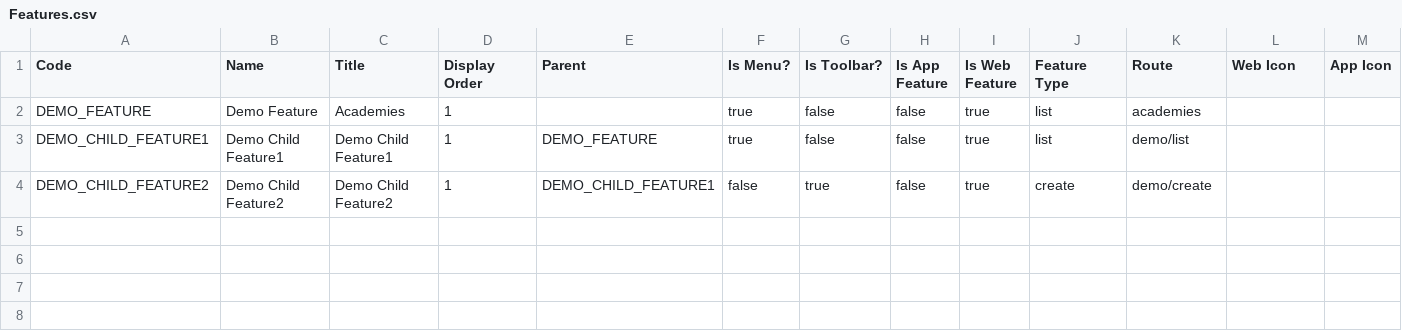
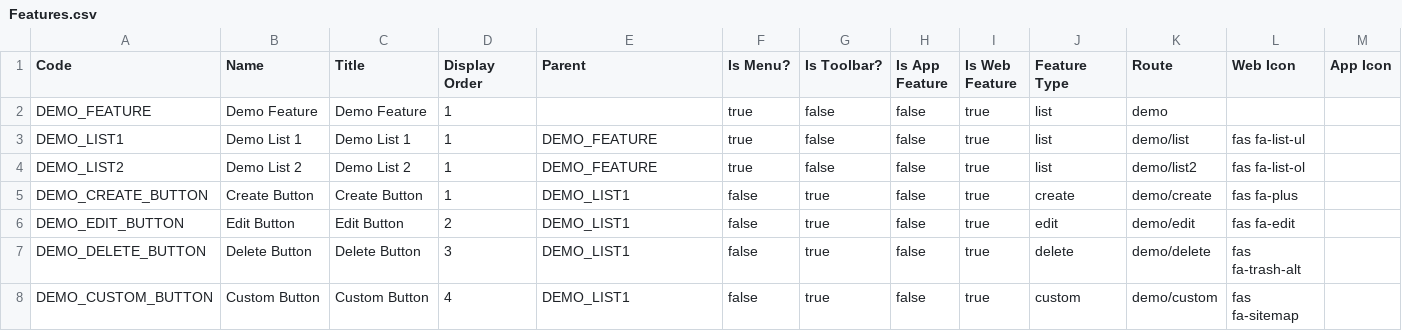
Before and after one commit to rohaanthakare/sports-academy, a CSV file: src/assets/Data/BaseData/Features.csv, drawn as a sheet.

Commit message:
Core list and core form component added

```diff
--- a/src/assets/Data/BaseData/Features.csv
+++ b/src/assets/Data/BaseData/Features.csv
@@ -1,4 +1,8 @@
 Code, Name, Title, Display Order, Parent, Is Menu?, Is Toolbar?, Is App Feature, Is Web Feature, Feature Type, Route, Web Icon, App Icon
-DEMO_FEATURE,Demo Feature,Academies,1,,true,false,false,true,list,academies,,
-DEMO_CHILD_FEATURE1,Demo Child Feature1,Demo Child Feature1,1,DEMO_FEATURE,true,false,false,true,list,demo/list,,
-DEMO_CHILD_FEATURE2,Demo Child Feature2,Demo Child Feature2,1,DEMO_CHILD_FEATURE1,false,true,false,true,create,demo/create,,
+DEMO_FEATURE,Demo Feature,Demo Feature,1,,true,false,false,true,list,demo,,
+DEMO_LIST1,Demo List 1,Demo List 1,1,DEMO_FEATURE,true,false,false,true,list,demo/list,fas fa-list-ul,
+DEMO_LIST2,Demo List 2,Demo List 2,1,DEMO_FEATURE,true,false,false,true,list,demo/list2,fas fa-list-ol,
+DEMO_CREATE_BUTTON,Create Button,Create Button,1,DEMO_LIST1,false,true,false,true,create,demo/create,fas fa-plus,
+DEMO_EDIT_BUTTON,Edit Button,Edit Button,2,DEMO_LIST1,false,true,false,true,edit,demo/edit,fas fa-edit,
+DEMO_DELETE_BUTTON,Delete Button,Delete Button,3,DEMO_LIST1,false,true,false,true,delete,demo/delete,fas fa-trash-alt,
+DEMO_CUSTOM_BUTTON,Custom Button,Custom Button,4,DEMO_LIST1,false,true,false,true,custom,demo/custom,fas fa-sitemap,
```
Also changed, not shown: 27 other files.
